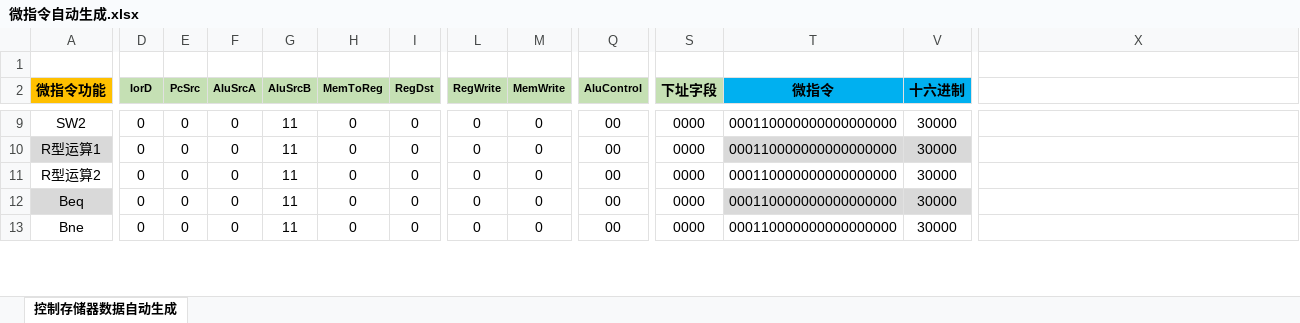
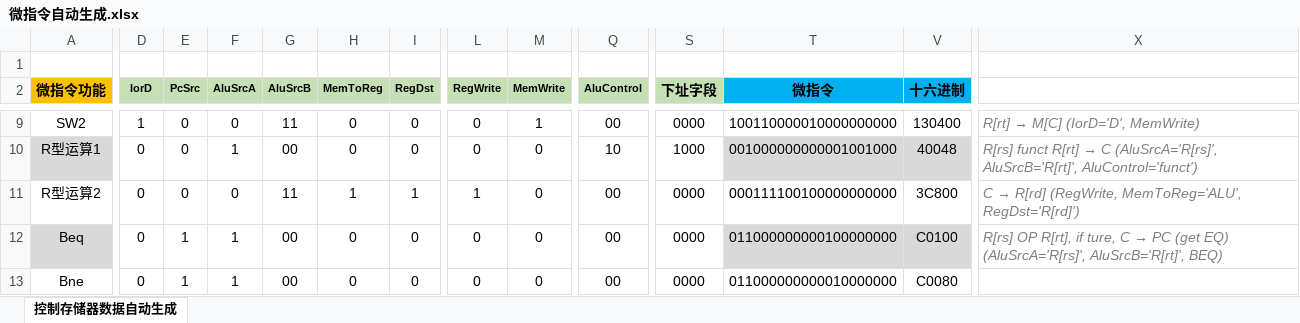
Before and after one commit to smdsbz/computer-composition-experiment, an Excel workbook: Exp04_CPU/微指令自动生成.xlsx, sheet 控制存储器数据自动生成, drawn as a sheet; only a part is shown, gaps mark what is left out; values as stored, in another font and other column widths than the file's, no borders; conditional formats not drawn; the diff covers the shown part only; the diff names each change by its address in the sheet, - before the commit and + after, or states it on an @@ line.

```diff
--- a/Exp04_CPU/微指令自动生成.xlsx (sheet 控制存储器数据自动生成)
+++ b/Exp04_CPU/微指令自动生成.xlsx (sheet 控制存储器数据自动生成)
-D9 (IorD): 0
+D9 (IorD): 1
-M9 (MemWrite): 0
+M9 (MemWrite): 1
-T9 (微指令): 000110000000000000000
+T9 (微指令): 100110000010000000000
-V9 (十六进制): 30000
+V9 (十六进制): 130400
@@ X9: (empty) → R[rt] → M[C] (IorD='D', MemWrite) @@
-F10 (AluSrcA): 0
+F10 (AluSrcA): 1
-G10 (AluSrcB): 11
+G10 (AluSrcB): 00
-Q10 (AluControl): 00
+Q10 (AluControl): 10
-S10 (下址字段): 0000
+S10 (下址字段): 1000
-T10 (微指令): 000110000000000000000
+T10 (微指令): 001000000000001001000
-V10 (十六进制): 30000
+V10 (十六进制): 40048
@@ X10: (empty) → R[rs] funct R[rt] → C (AluSrcA='R[rs]', AluSrcB='R[rt]', AluControl='funct') @@
-H11 (MemToReg): 0
+H11 (MemToReg): 1
-I11 (RegDst): 0
+I11 (RegDst): 1
-L11 (RegWrite): 0
+L11 (RegWrite): 1
-T11 (微指令): 000110000000000000000
+T11 (微指令): 000111100100000000000
-V11 (十六进制): 30000
+V11 (十六进制): 3C800
@@ X11: (empty) → C → R[rd] (RegWrite, MemToReg='ALU', RegDst='R[rd]') @@
-E12:E13 (PcSrc): 0
+E12:E13 (PcSrc): 1
-F12:F13 (AluSrcA): 0
+F12:F13 (AluSrcA): 1
-G12:G13 (AluSrcB): 11
+G12:G13 (AluSrcB): 00
-T12 (微指令): 000110000000000000000
+T12 (微指令): 011000000000100000000
-V12 (十六进制): 30000
+V12 (十六进制): C0100
@@ X12: (empty) → R[rs] OP R[rt], if ture, C → PC (get EQ) (AluSrcA='R[rs]', AluSrcB='R[rt]', BEQ) @@
-T13 (微指令): 000110000000000000000
+T13 (微指令): 011000000000010000000
-V13 (十六进制): 30000
+V13 (十六进制): C0080
```
Also changed, not shown: 45 edited cells elsewhere in this sheet, hidden cells, 3 other files.
